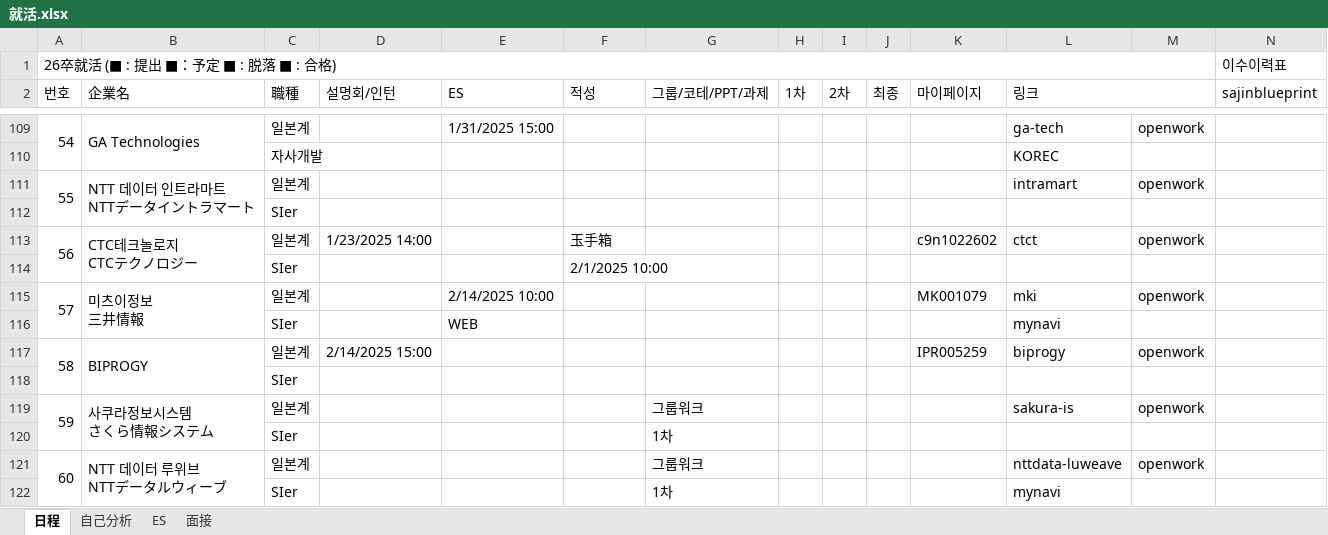
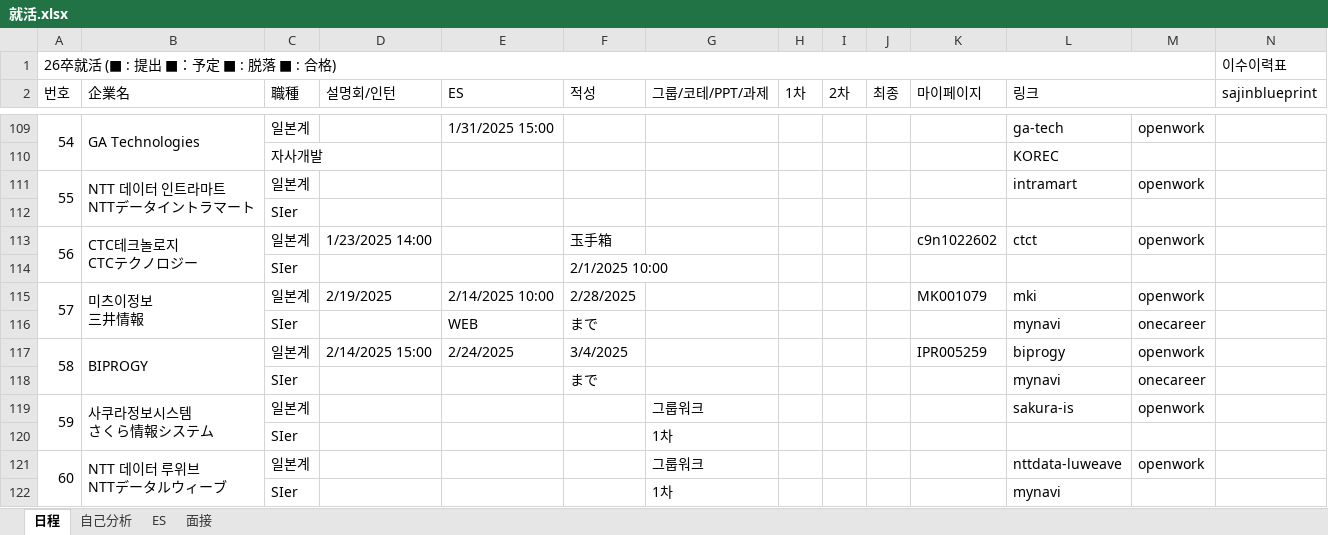
Before and after one commit to riparang/nihongo, an Excel workbook: 就活.xlsx, sheet 日程, drawn as a sheet; only a part is shown, gaps mark what is left out; values as stored, in another font and other column widths than the file's, no cell formats; removed rows and columns are numbered as before the commit, all else as after; the diff covers the shown part only; the diff names each change by its address in the sheet, - before the commit and + after, or states it on an @@ line.

Commit message:
Update 就活.xlsx

```diff
--- a/就活.xlsx (sheet 日程)
+++ b/就活.xlsx (sheet 日程)
-D115 (설명회/인턴): (empty)
+D115 (설명회/인턴): 2/19/2025
-F115 (적성): (empty)
+F115 (적성): 2/28/2025
-F116 (적성): (empty)
+F116 (적성): まで
-M116: (empty)
+M116: onecareer
-E117 (ES): (empty)
+E117 (ES): 2/24/2025
-F117 (적성): (empty)
+F117 (적성): 3/4/2025
-row 118:  |  | SIer
+row 118:  |  | SIer |  |  | まで |  |  |  |  |  | mynavi | onecareer
```
Also changed, not shown: 14 added rows, 14 removed rows, 2 moved rows and 27 edited cells elsewhere in this sheet, sheet ES, cell formats.
